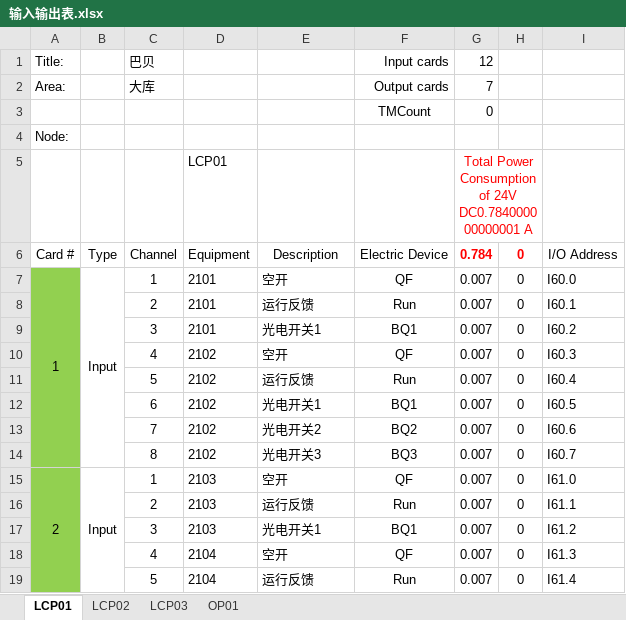
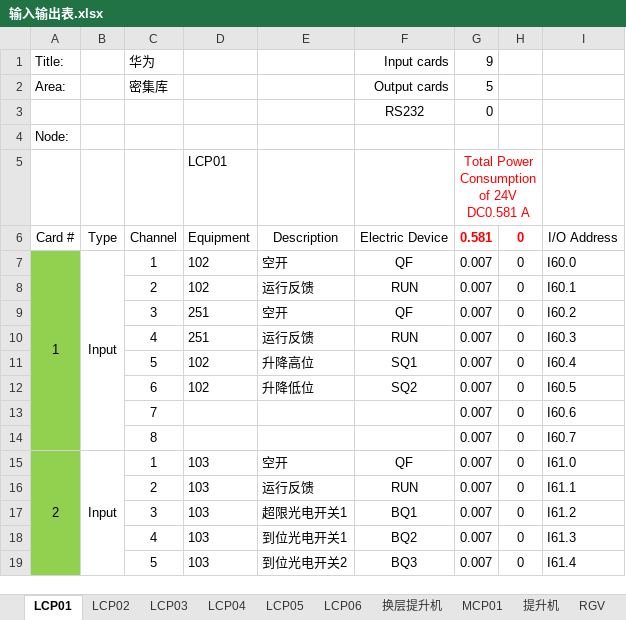
Before and after one commit to Caojinqian/Ele, an Excel workbook: bin/Debug/输入输出表.xlsx, sheet LCP01, drawn as a sheet; only a part is shown; values as stored, in another font and other column widths than the file's, no borders; the diff covers the shown part only; the diff names each change by its address in the sheet, - before the commit and + after, or states it on an @@ line.

```diff
--- a/bin/Debug/输入输出表.xlsx (sheet LCP01)
+++ b/bin/Debug/输入输出表.xlsx (sheet LCP01)
+sheet tab: LCP04
+sheet tab: LCP05
+sheet tab: LCP06
+sheet tab: 换层提升机
+sheet tab: MCP01
+sheet tab: 提升机
+sheet tab: RGV
-C1 (Channel): 巴贝
+C1 (Channel): 华为
-G1 (0.581): 12
+G1 (0.581): 9
-C2 (Channel): 大库
+C2 (Channel): 密集库
-G2 (0.581): 7
+G2 (0.581): 5
-F3 (Electric Device): TMCount
+F3 (Electric Device): RS232
-G5 (0.581): …of 24V DC0.784000000000001 A
+G5 (0.581): …of 24V DC0.581 A
-G6: 0.784
+G6: 0.581
-D7:D8 (Equipment): 2101
+D7:D8 (Equipment): 102
-F8 (Electric Device): Run
+F8 (Electric Device): RUN
-D9 (Equipment): 2101
+D9 (Equipment): 251
-E9 (Description): 光电开关1
+E9 (Description): 空开
-F9 (Electric Device): BQ1
+F9 (Electric Device): QF
-D10 (Equipment): 2102
+D10 (Equipment): 251
-E10 (Description): 空开
+E10 (Description): 运行反馈
-F10 (Electric Device): QF
+F10 (Electric Device): RUN
-D11:D12 (Equipment): 2102
+D11:D12 (Equipment): 102
-E11 (Description): 运行反馈
+E11 (Description): 升降高位
-F11 (Electric Device): Run
+F11 (Electric Device): SQ1
-E12 (Description): 光电开关1
+E12 (Description): 升降低位
-F12 (Electric Device): BQ1
+F12 (Electric Device): SQ2
-D13:D14 (Equipment): 2102
+D13:D14 (Equipment): (empty)
-E13 (Description): 光电开关2
+E13 (Description): (empty)
-F13 (Electric Device): BQ2
+F13 (Electric Device): (empty)
-E14 (Description): 光电开关3
+E14 (Description): (empty)
-F14 (Electric Device): BQ3
+F14 (Electric Device): (empty)
-D15:D17 (Equipment): 2103
+D15:D17 (Equipment): 103
-F16 (Electric Device): Run
+F16 (Electric Device): RUN
-E17 (Description): 光电开关1
+E17 (Description): 超限光电开关1
-D18:D19 (Equipment): 2104
+D18:D19 (Equipment): 103
-E18 (Description): 空开
+E18 (Description): 到位光电开关1
-F18 (Electric Device): QF
+F18 (Electric Device): BQ2
-E19 (Description): 运行反馈
+E19 (Description): 到位光电开关2
-F19 (Electric Device): Run
+F19 (Electric Device): BQ3
```
Also changed, not shown: 6 added rows, 46 removed rows, 224 edited cells, cell formats and merged cells elsewhere in this sheet, sheet LCP03, sheet OP01, sheet LCP02, other sheet tabs, formulas that keep their value, bin/Debug/电机数据表.xlsx, 18 other files.
